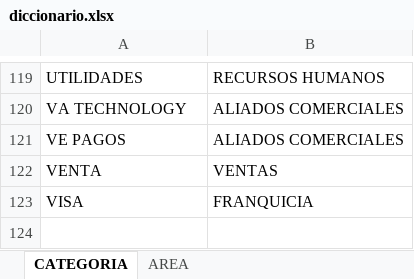
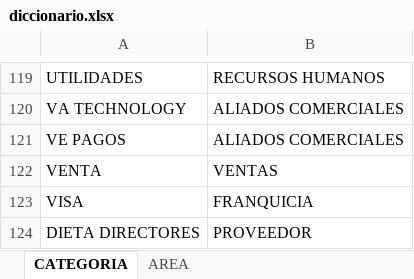
Before and after one commit to adrianale780/platco-BotADM, an Excel workbook: diccionario.xlsx, sheet CATEGORIA, drawn as a sheet; only a part is shown, gaps mark what is left out; values as stored, in another font and other column widths than the file's, no borders; the diff names each change by its address in the sheet, - before the commit and + after, or states it on an @@ line.

Commit message:
Add files via upload

```diff
--- a/diccionario.xlsx (sheet CATEGORIA)
+++ b/diccionario.xlsx (sheet CATEGORIA)
+row 124: DIETA DIRECTORES | PROVEEDOR
```
Also changed, not shown: sheet AREA.
